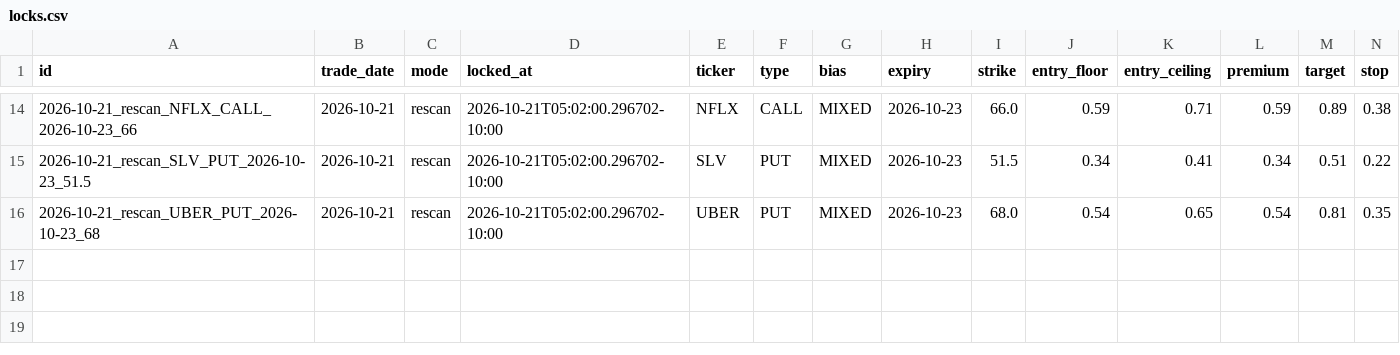
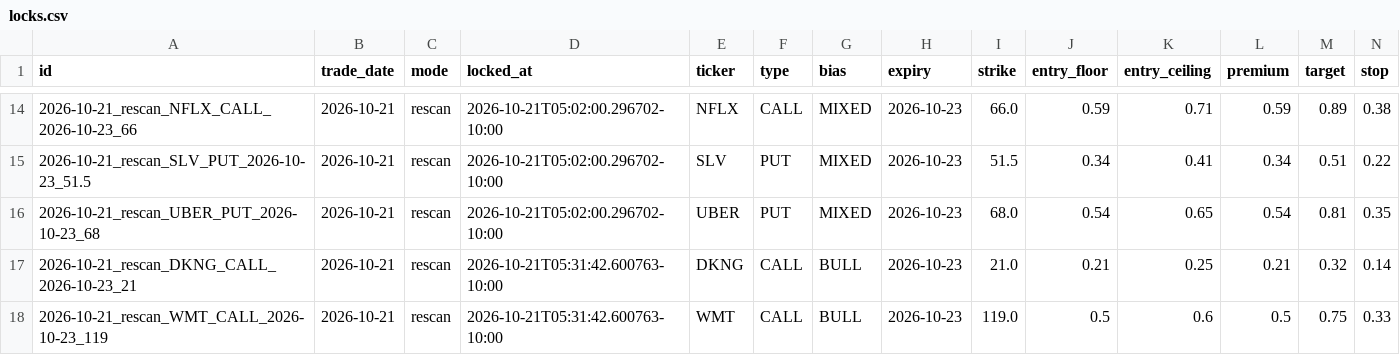
Before and after one commit to Seed808/theesness-market, a CSV file: ledger/locks.csv, drawn as a sheet; only a part is shown, gaps mark what is left out; rows hold the shown columns only; the diff names each change by its address in the sheet, - before the commit and + after, or states it on an @@ line.

Commit message:
ledger: 2026-10-21T15:33Z

```diff
--- a/ledger/locks.csv
+++ b/ledger/locks.csv
+row 17: 2026-10-21_rescan_DKNG_CALL_2026-10-23_21 | 2026-10-21 | rescan | 2026-10-21T05:31:42.600763-10:00 | DKNG | CALL | BULL | 2026-10-23 | 21.0 | 0.21 | 0.25 | 0.21 | 0.32 | 0.14
+row 18: 2026-10-21_rescan_WMT_CALL_2026-10-23_119 | 2026-10-21 | rescan | 2026-10-21T05:31:42.600763-10:00 | WMT | CALL | BULL | 2026-10-23 | 119.0 | 0.5 | 0.6 | 0.5 | 0.75 | 0.33
```
Also changed, not shown: 3 other files.
